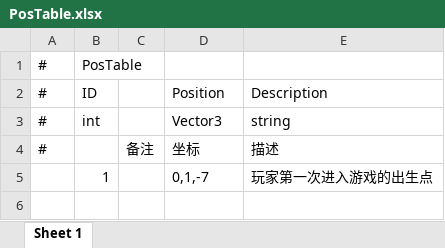
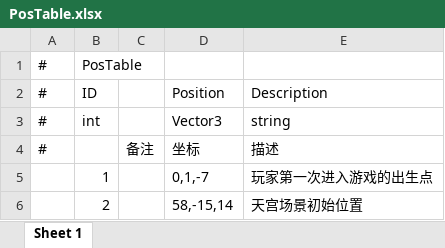
Before and after one commit to TXYzznc/GP, an Excel workbook: AAAGameData/DataTables/PosTable.xlsx, sheet Sheet 1, drawn as a sheet; values as stored, in another font and other column widths than the file's, no borders; the diff names each change by its address in the sheet, - before the commit and + after, or states it on an @@ line.

Commit message:
data: 配置表更新 - PosTable/ResourceConfigTable/SceneTable

```diff
--- a/AAAGameData/DataTables/PosTable.xlsx (sheet Sheet 1)
+++ b/AAAGameData/DataTables/PosTable.xlsx (sheet Sheet 1)
+row 6:  | 2 |  | 58,-15,14 | 天宫场景初始位置
```
Also changed, not shown: AAAGameData/DataTables/ResourceConfigTable.xlsx, AAAGameData/DataTables/SceneTable.xlsx, 3 other files.
